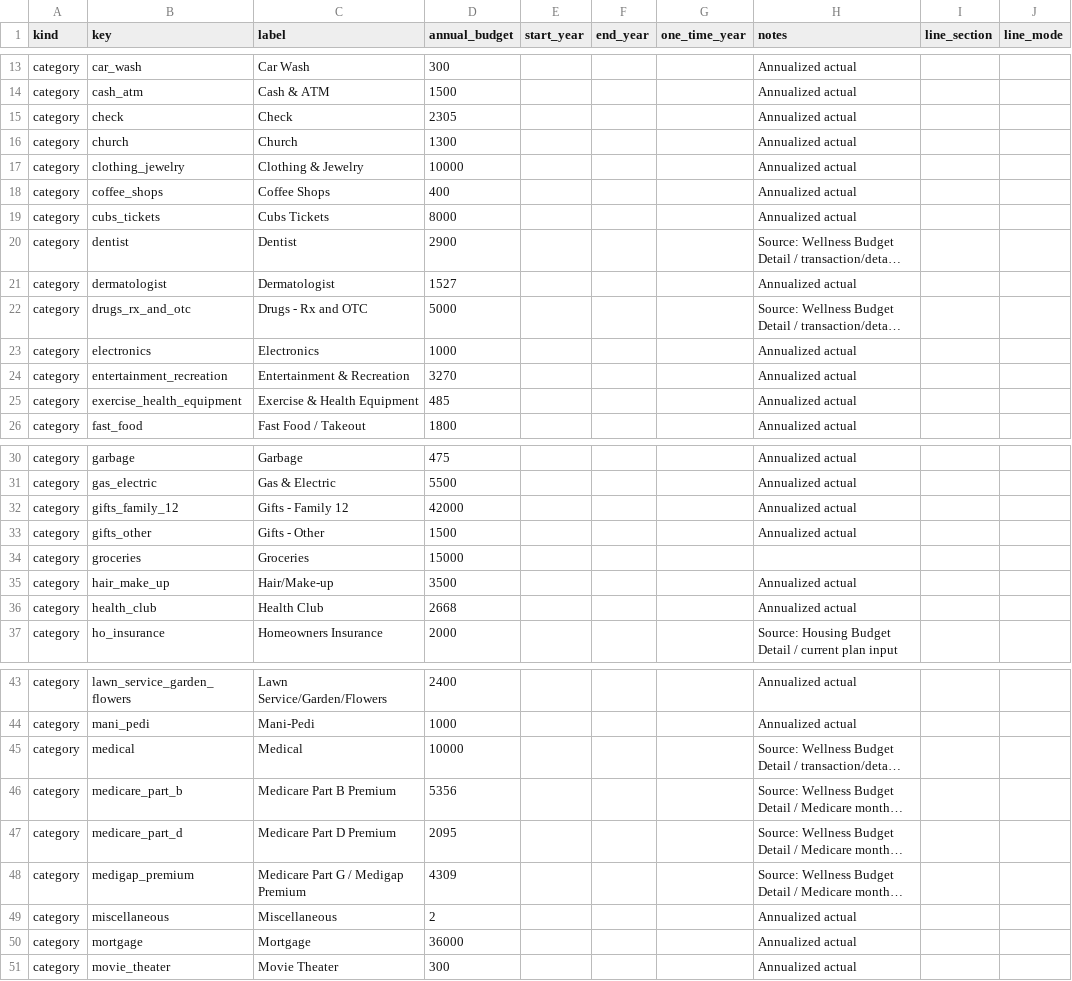
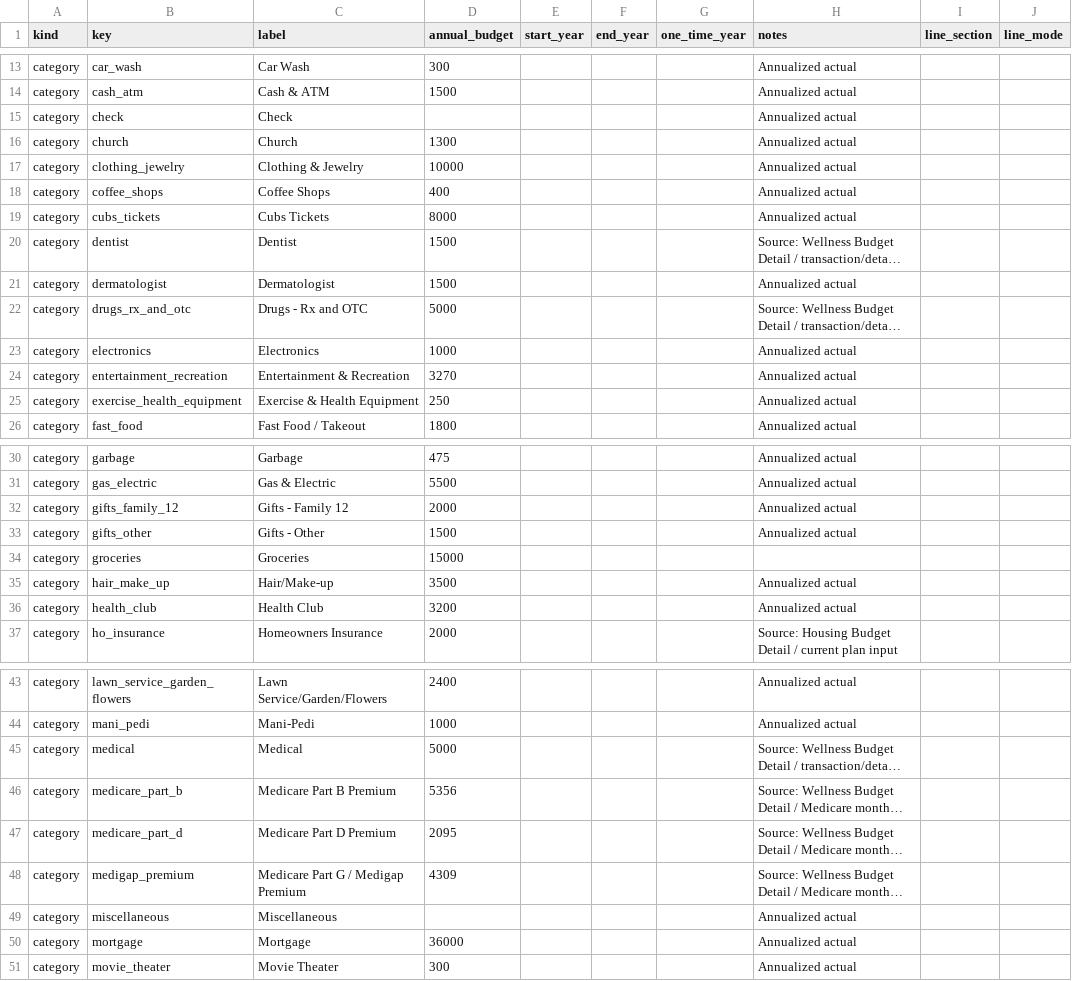
Before and after one commit to matthartzman/retirement_system, a CSV file: input/client_spending_budget.csv, drawn as a sheet; only a part is shown, gaps mark what is left out; long unchanged cells end in …; the diff covers the shown part only; the diff names each change by its address in the sheet, - before the commit and + after, or states it on an @@ line.

```diff
--- a/input/client_spending_budget.csv
+++ b/input/client_spending_budget.csv
-D15 (annual_budget): 2305
+D15 (annual_budget): (empty)
-D20 (annual_budget): 2900
+D20 (annual_budget): 1500
-D21 (annual_budget): 1527
+D21 (annual_budget): 1500
-D25 (annual_budget): 485
+D25 (annual_budget): 250
-D32 (annual_budget): 42000
+D32 (annual_budget): 2000
-D36 (annual_budget): 2668
+D36 (annual_budget): 3200
-D45 (annual_budget): 10000
+D45 (annual_budget): 5000
-D49 (annual_budget): 2
+D49 (annual_budget): (empty)
```
Also changed, not shown: 2 edited cells elsewhere in this file, input/client_spending_taxonomy.csv.
